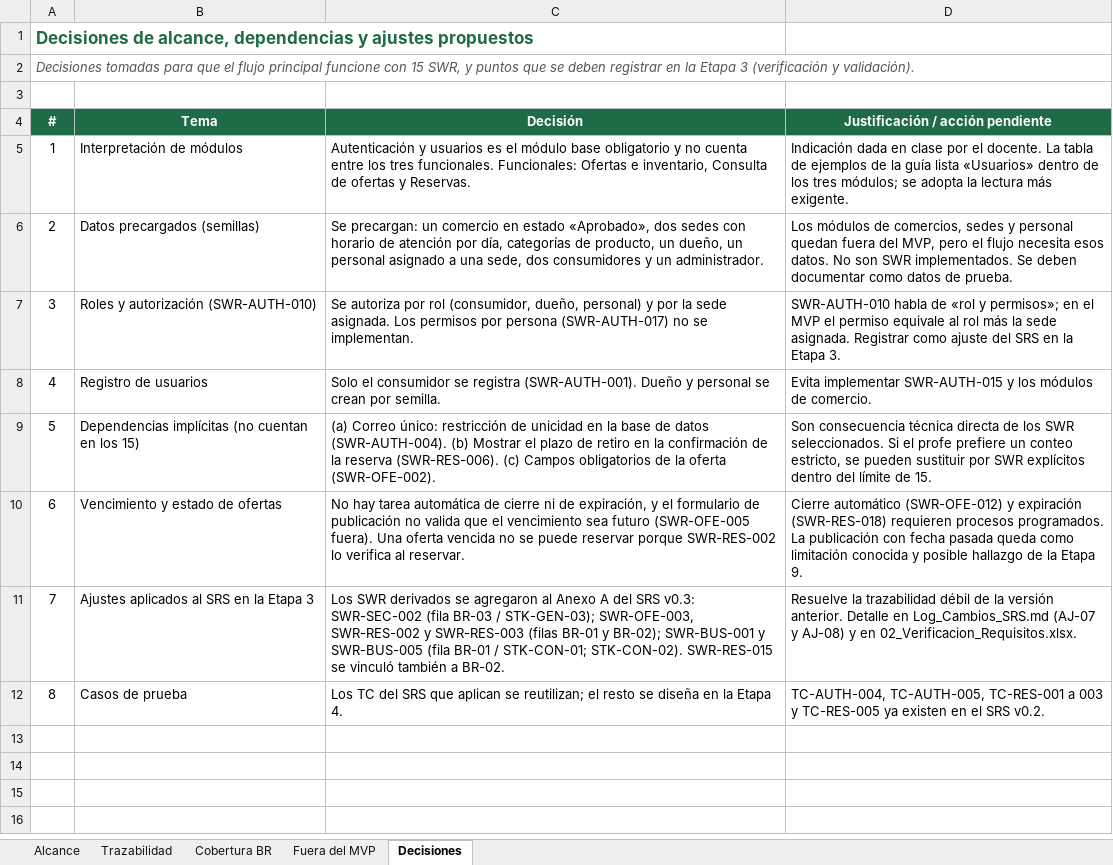
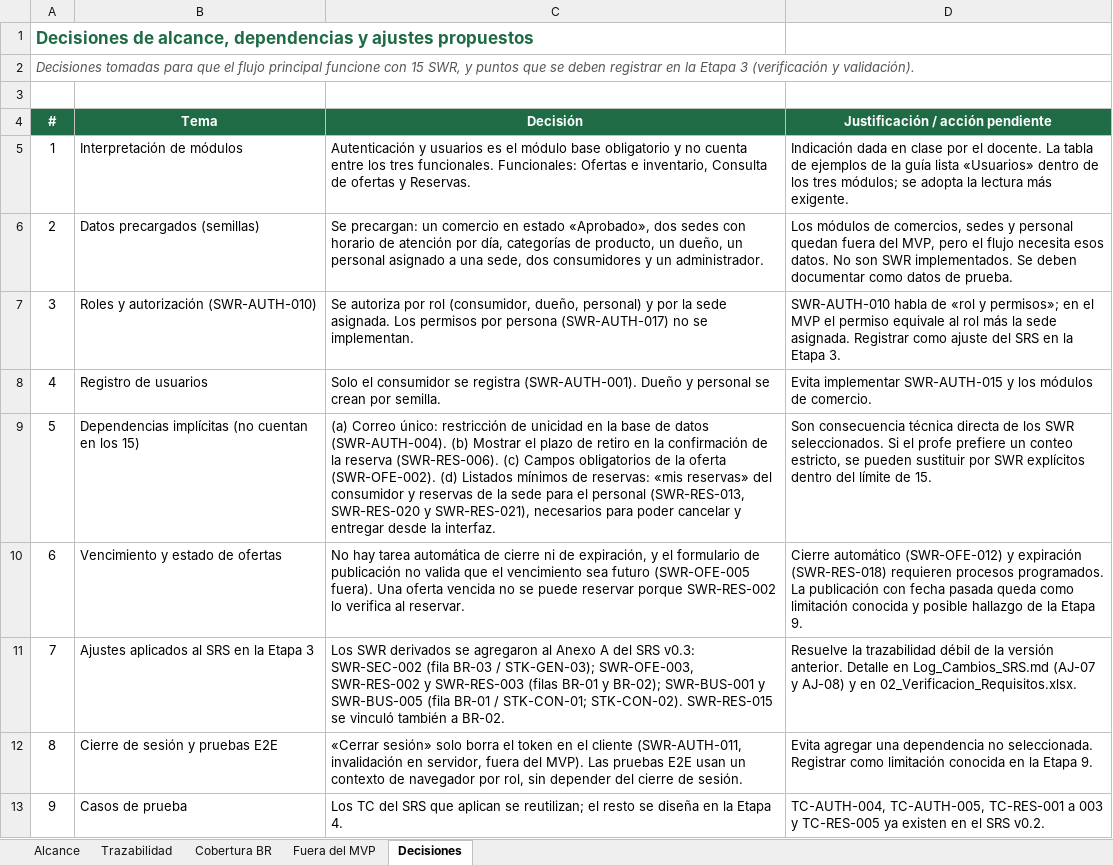
Before and after one commit to DaniKaizenNetwork/foodsave-mvp, an Excel workbook: docs/srs/01_Alcance_y_Trazabilidad.xlsx, sheet Decisiones, drawn as a sheet; values as stored, in another font and other column widths than the file's, no borders; addresses are those after the commit; the diff names each change by its address in the sheet, - before the commit and + after, or states it on an @@ line.

Commit message:
docs(srs): registra dependencia de listados de reservas en alcance v4

```diff
--- a/docs/srs/01_Alcance_y_Trazabilidad.xlsx (sheet Decisiones)
+++ b/docs/srs/01_Alcance_y_Trazabilidad.xlsx (sheet Decisiones)
-C9 (Decisión): …oferta (SWR-OFE-002).
+C9 (Decisión): …oferta (SWR-OFE-002). (d) Listados mínimos de reservas: «mis reservas» del consumidor y reservas de la sede para el personal (SWR-RES-013, SWR-RES-020 y SWR-RES-021), necesarios para poder cancelar y entregar desde la interfaz.
+row 12: 8 | Cierre de sesión y pruebas E2E | «Cerrar sesión» solo borra el token en el cliente (SWR-AUTH-011, invalidación en servidor, fuera del MVP). Las pruebas E2E usan un contexto de navegador por rol, sin depender del cierre de sesión. | Evita agregar una dependencia no seleccionada. Registrar como limitación conocida en la Etapa 9.
@@ column A (#) renumbered from row 13 down @@
```
